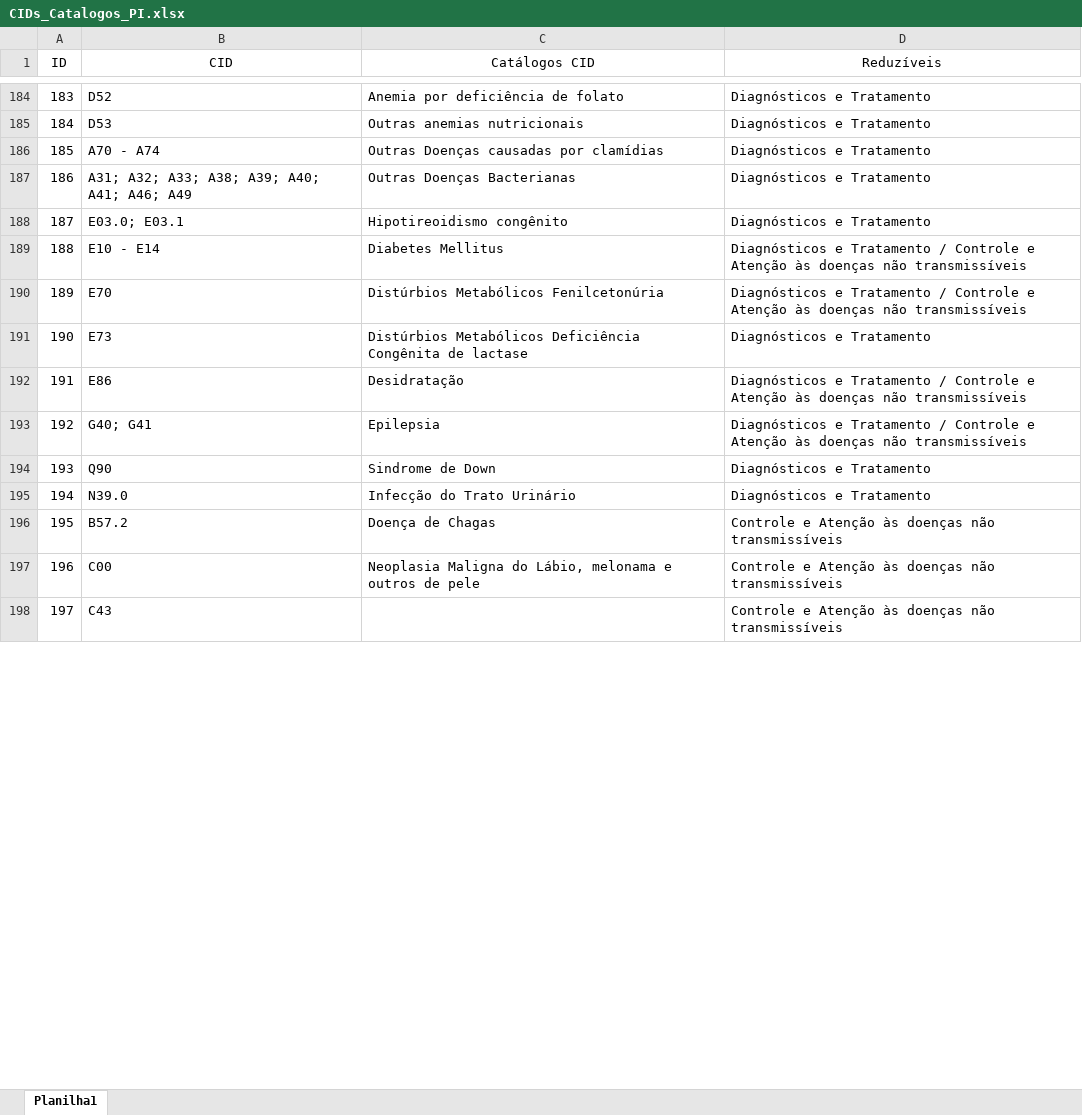
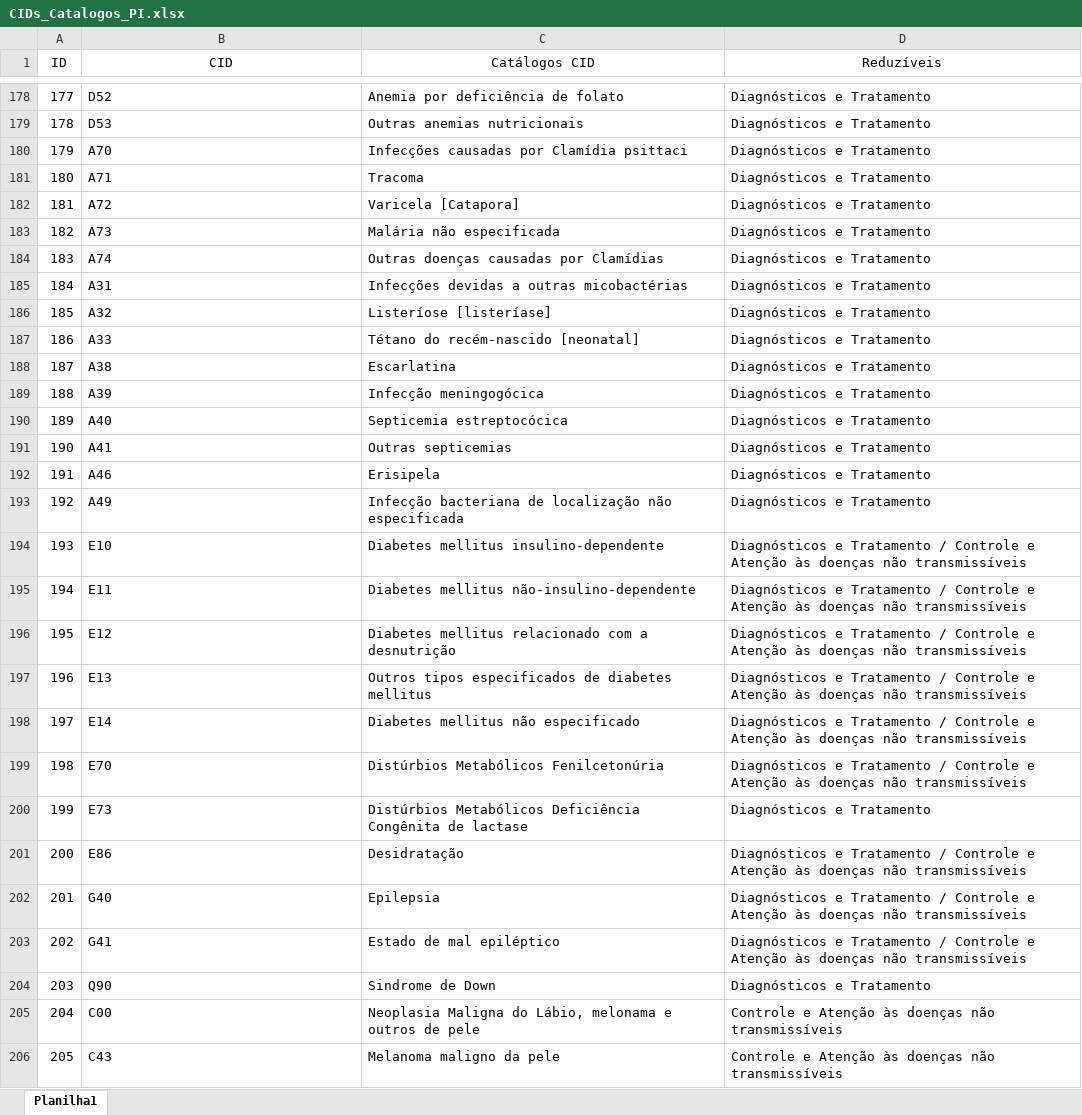
Before and after one commit to Lucas-BD/PI, an Excel workbook: extracao_datasus/CIDs_Catalogos_PI.xlsx, sheet Planilha1, drawn as a sheet; only a part is shown, gaps mark what is left out; values as stored, in another font and other column widths than the file's, no borders; removed rows and columns are numbered as before the commit, all else as after; the diff covers the shown part only; the diff names each change by its address in the sheet, - before the commit and + after, or states it on an @@ line.

Commit message:
Update CIDs_Catalogos_PI.xlsx

```diff
--- a/extracao_datasus/CIDs_Catalogos_PI.xlsx (sheet Planilha1)
+++ b/extracao_datasus/CIDs_Catalogos_PI.xlsx (sheet Planilha1)
@@ column A (ID) renumbered between rows 16 and 595 @@
+row 180: 179 | A70 | Infecções causadas por Clamídia psittaci | Diagnósticos e Tratamento
+row 181: 180 | A71 | Tracoma | Diagnósticos e Tratamento
+row 182: 181 | A72 | Varicela [Catapora] | Diagnósticos e Tratamento
+row 183: 182 | A73 | Malária não especificada | Diagnósticos e Tratamento
-B184 (CID): A70 - A74
+B184 (CID): A74
-C184 (Catálogos CID): Outras Doenças causadas por clamídias
+C184 (Catálogos CID): Outras doenças causadas por Clamídias
-row 187: 186 | A31; A32; A33; A38; A39; A40; A41; A46; A49 | Outras Doenças Bacterianas | Diagnósticos e Tratamento
-row 188: 187 | E03.0; E03.1 | Hipotireoidismo congênito | Diagnósticos e Tratamento
-row 189: 188 | E10 - E14 | Diabetes Mellitus | Diagnósticos e Tratamento / Controle e Atenção às doenças não transmissíveis
+row 185: 184 | A31 | Infecções devidas a outras micobactérias | Diagnósticos e Tratamento
+row 186: 185 | A32 | Listeríose [listeríase] | Diagnósticos e Tratamento
+row 187: 186 | A33 | Tétano do recém-nascido [neonatal] | Diagnósticos e Tratamento
+row 188: 187 | A38 | Escarlatina | Diagnósticos e Tratamento
+row 189: 188 | A39 | Infecção meningogócica | Diagnósticos e Tratamento
+row 190: 189 | A40 | Septicemia estreptocócica | Diagnósticos e Tratamento
+row 191: 190 | A41 | Outras septicemias | Diagnósticos e Tratamento
+row 192: 191 | A46 | Erisipela | Diagnósticos e Tratamento
+row 193: 192 | A49 | Infecção bacteriana de localização não especificada | Diagnósticos e Tratamento
+row 194: 193 | E10 | Diabetes mellitus insulino-dependente | Diagnósticos e Tratamento / Controle e Atenção às doenças não transmissíveis
+row 195: 194 | E11 | Diabetes mellitus não-insulino-dependente | Diagnósticos e Tratamento / Controle e Atenção às doenças não transmissíveis
+row 196: 195 | E12 | Diabetes mellitus relacionado com a desnutrição | Diagnósticos e Tratamento / Controle e Atenção às doenças não transmissíveis
+row 197: 196 | E13 | Outros tipos especificados de diabetes mellitus | Diagnósticos e Tratamento / Controle e Atenção às doenças não transmissíveis
+row 198: 197 | E14 | Diabetes mellitus não especificado | Diagnósticos e Tratamento / Controle e Atenção às doenças não transmissíveis
-B202 (CID): G40; G41
+B202 (CID): G40
+row 203: 202 | G41 | Estado de mal epiléptico | Diagnósticos e Tratamento / Controle e Atenção às doenças não transmissíveis
-row 195: 194 | N39.0 | Infecção do Trato Urinário | Diagnósticos e Tratamento
-row 196: 195 | B57.2 | Doença de Chagas | Controle e Atenção às doenças não transmissíveis
-C206 (Catálogos CID): (empty)
+C206 (Catálogos CID): Melanoma maligno da pele
```
Also changed, not shown: 424 added rows, 24 removed rows and 34 edited cells elsewhere in this sheet.
